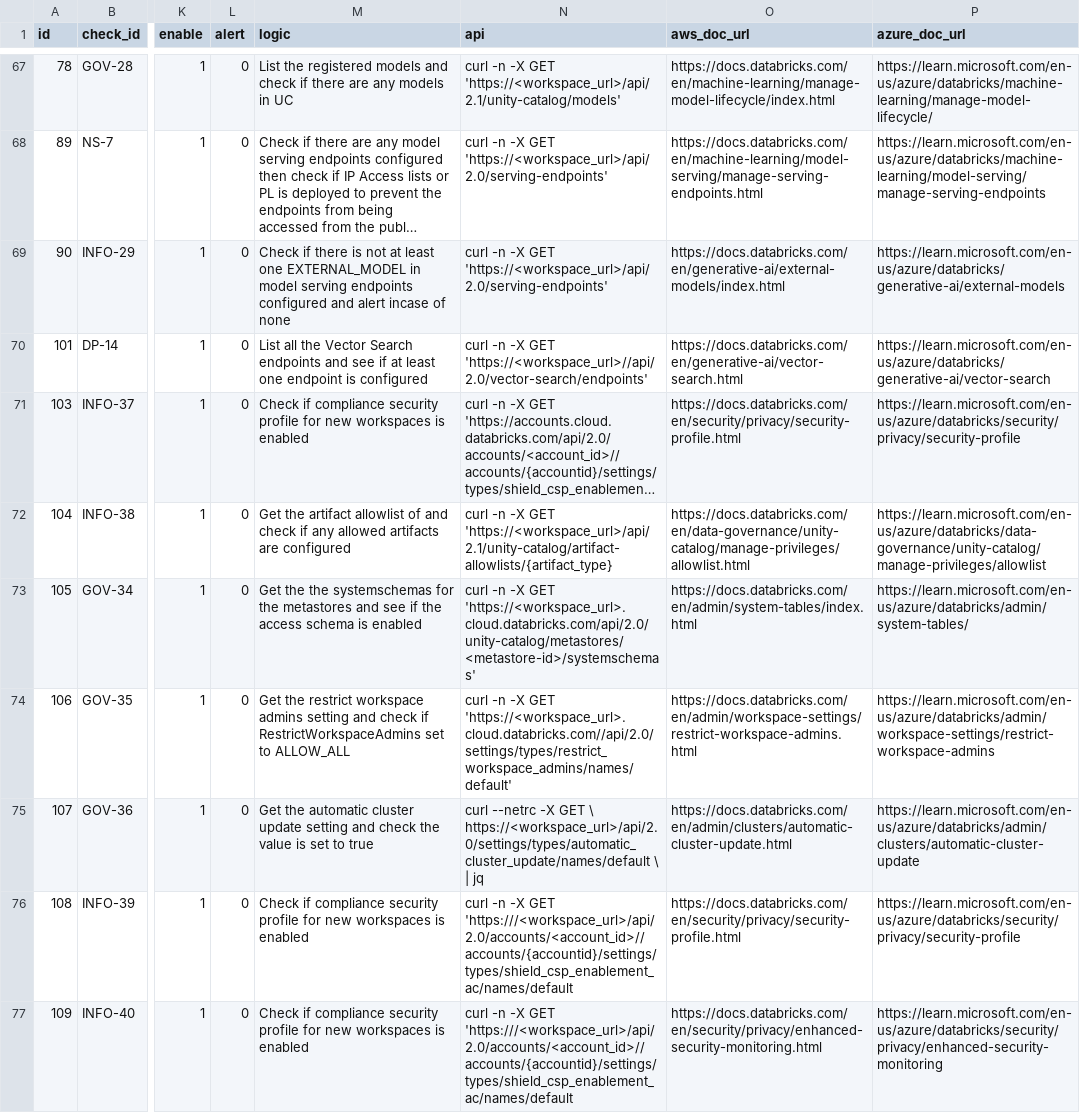
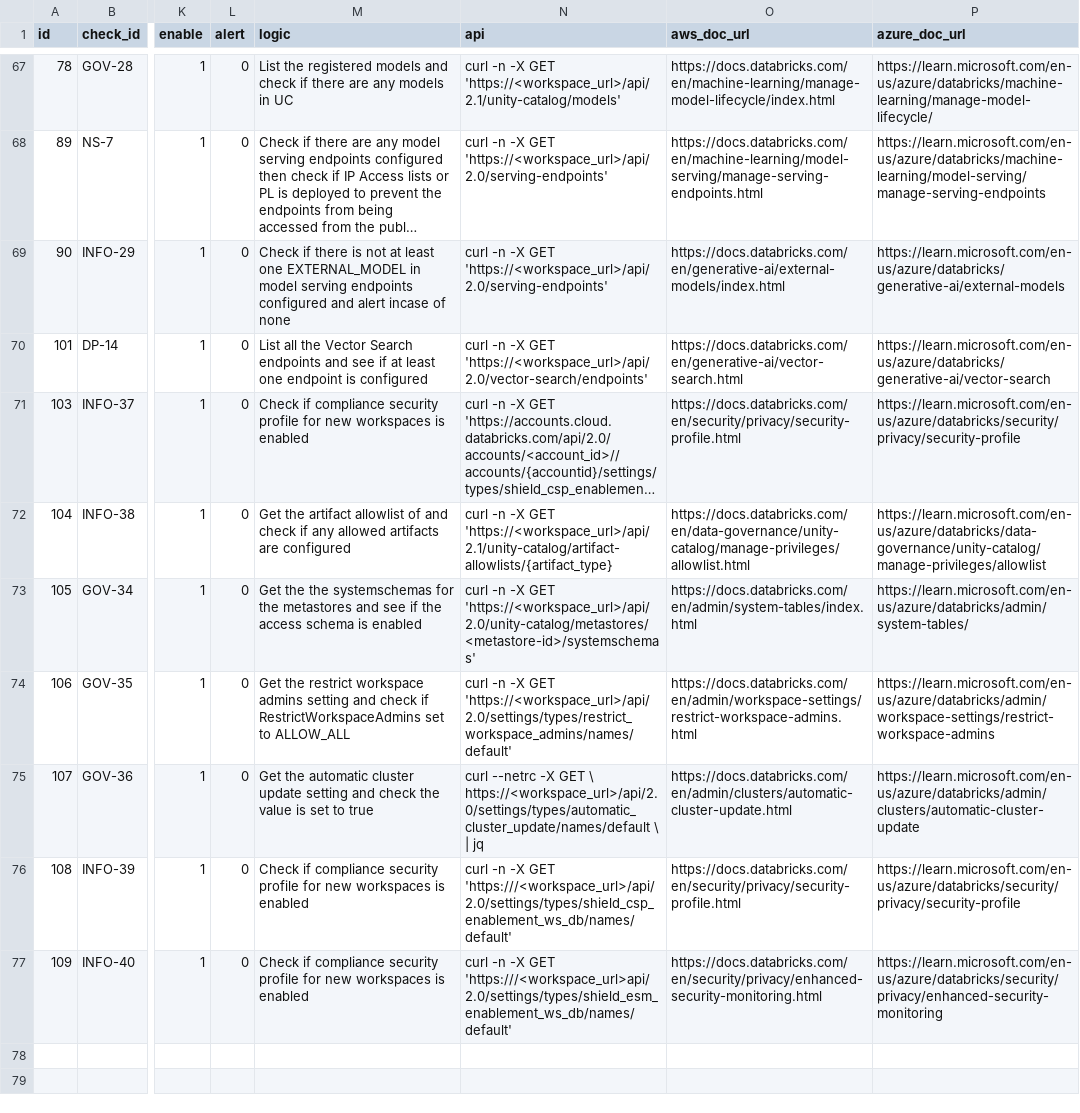
Before and after one commit to databricks-industry-solutions/security-analysis-tool, a CSV file: configs/security_best_practices.csv, drawn as a sheet; only a part is shown, gaps mark what is left out; long unchanged cells end in …; the diff names each change by its address in the sheet, - before the commit and + after, or states it on an @@ line.

Commit message:
Testing new checks

```diff
--- a/configs/security_best_practices.csv
+++ b/configs/security_best_practices.csv
-N70 (api): …-X GET 'https://<workspace_url>//api/2.0/vector-search/endpoints'
+N70 (api): …-X GET 'https://<workspace_url>/api/2.0/vector-search/endpoints'
-N73 (api): …-X GET 'https://<workspace_url>.cloud.databricks.com/api/2.0/unity-catalog/metastores/<metastore-id>/systemschemas'
+N73 (api): …-X GET 'https://<workspace_url>/api/2.0/unity-catalog/metastores/<metastore-id>/systemschemas'
-N74 (api): …-X GET 'https://<workspace_url>.cloud.databricks.com//api/2.0/settings/types/restrict_workspace_admins/names/default'
+N74 (api): …-X GET 'https://<workspace_url>/api/2.0/settings/types/restrict_workspace_admins/names/default'
-N76 (api): …-X GET 'https:///<workspace_url>/api/2.0/accounts/<account_id>//accounts/{accountid}/settings/types/shield_csp_enablement_ac/names/default
+N76 (api): …-X GET 'https:///<workspace_url>/api/2.0/settings/types/shield_csp_enablement_ws_db/names/default'
-N77 (api): …-X GET 'https:///<workspace_url>/api/2.0/accounts/<account_id>//accounts/{accountid}/settings/types/shield_csp_enablement_ac/names/default
+N77 (api): …-X GET 'https:///<workspace_url>api/2.0/settings/types/shield_esm_enablement_ws_db/names/default'
```
Also changed, not shown: 1 other file.
